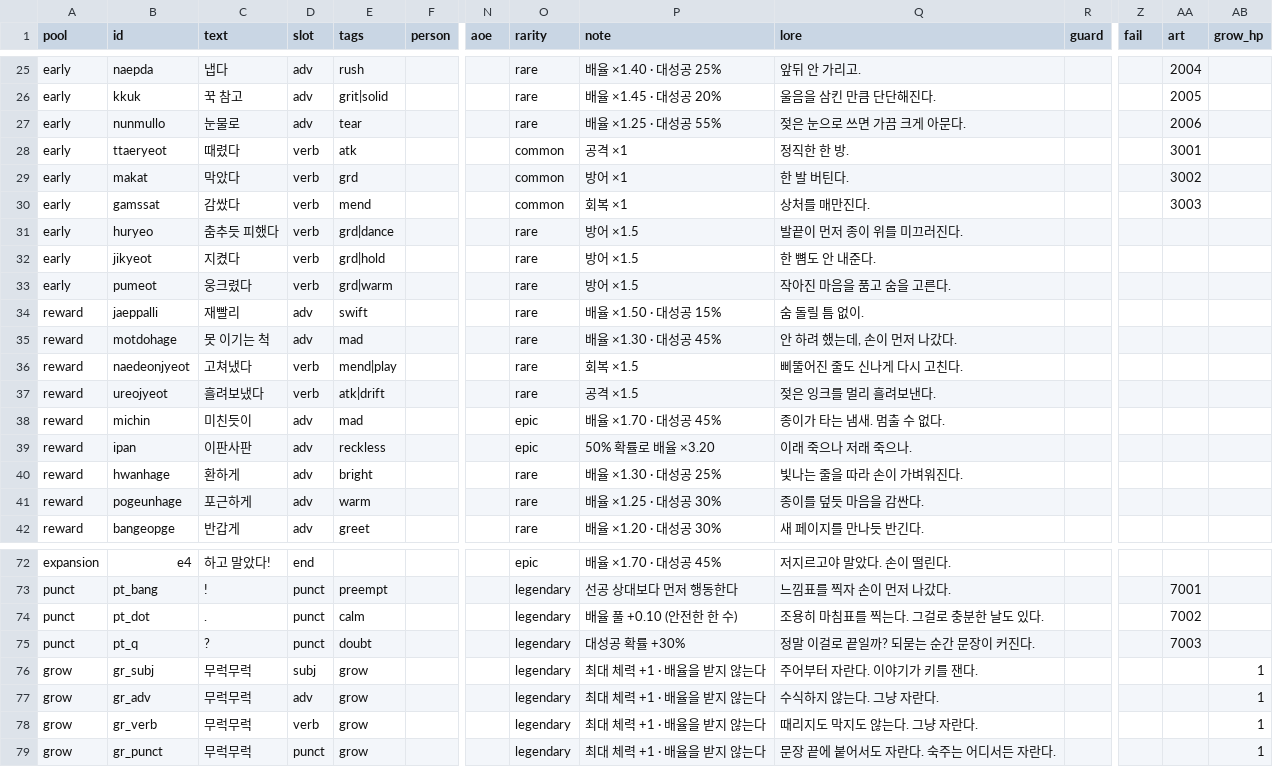
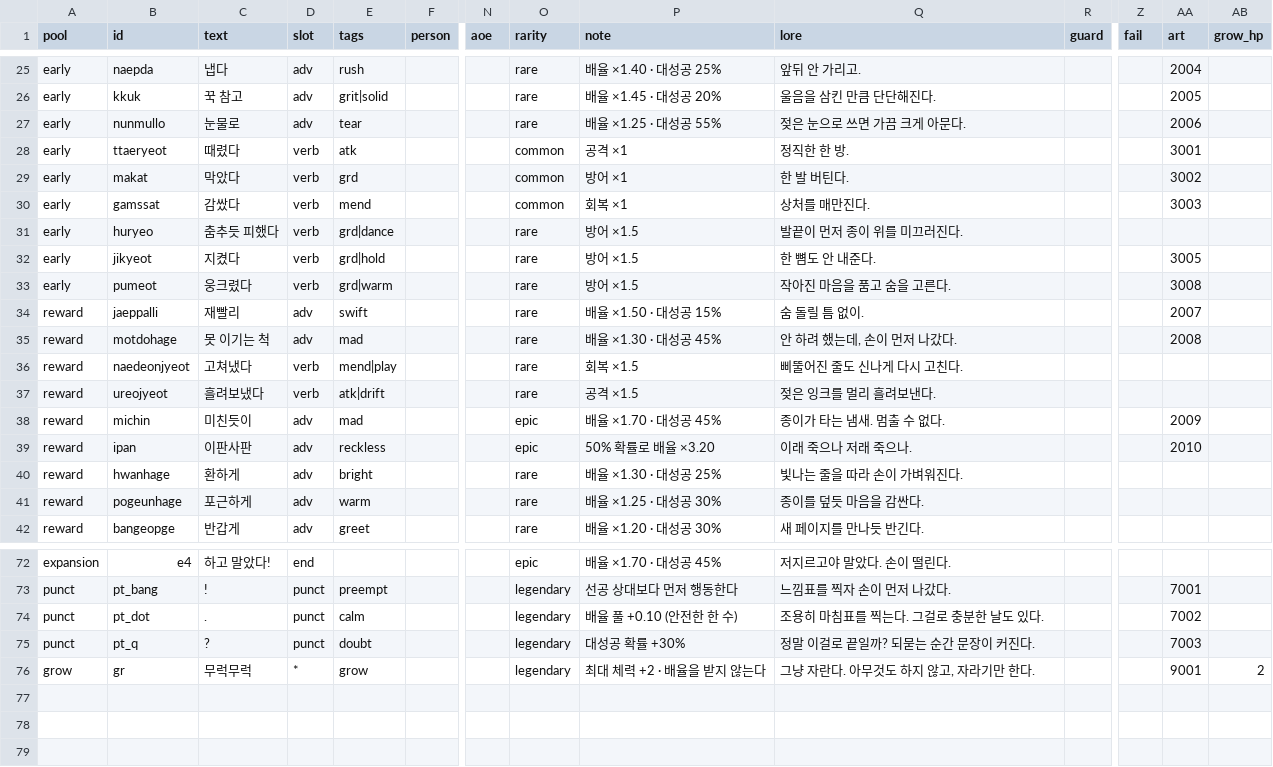
Before and after one commit to Yeop-Git/little_token, a CSV file: src/data/csv/words.csv, drawn as a sheet; only a part is shown, gaps mark what is left out; removed rows and columns are numbered as before the commit, all else as after; rows hold the shown columns only; the diff names each change by its address in the sheet, - before the commit and + after, or states it on an @@ line.

```diff
--- a/src/data/csv/words.csv
+++ b/src/data/csv/words.csv
-AA32 (art): (empty)
+AA32 (art): 3005
-AA33 (art): (empty)
+AA33 (art): 3008
-AA34 (art): (empty)
+AA34 (art): 2007
-AA35 (art): (empty)
+AA35 (art): 2008
-AA38 (art): (empty)
+AA38 (art): 2009
-AA39 (art): (empty)
+AA39 (art): 2010
-row 76: grow | gr_subj | 무럭무럭 | subj | grow |  |  | legendary | 최대 체력 +1 · 배율을 받지 않는다 | 주어부터 자란다. 이야기가 키를 잰다. |  |  |  | 1
-B76 (id): gr_adv
+B76 (id): gr
-D76 (slot): adv
+D76 (slot): *
-P76 (note): 최대 체력 +1 · 배율을 받지 않는다
+P76 (note): 최대 체력 +2 · 배율을 받지 않는다
-Q76 (lore): 수식하지 않는다. 그냥 자란다.
+Q76 (lore): 그냥 자란다. 아무것도 하지 않고, 자라기만 한다.
-AA76 (art): (empty)
+AA76 (art): 9001
-AB76 (grow_hp): 1
+AB76 (grow_hp): 2
-row 78: grow | gr_verb | 무럭무럭 | verb | grow |  |  | legendary | 최대 체력 +1 · 배율을 받지 않는다 | 때리지도 막지도 않는다. 그냥 자란다. |  |  |  | 1
-row 79: grow | gr_punct | 무럭무럭 | punct | grow |  |  | legendary | 최대 체력 +1 · 배율을 받지 않는다 | 문장 끝에 붙어서도 자란다. 숙주는 어디서든 자란다. |  |  |  | 1
```
Also changed, not shown: 32 other files.
